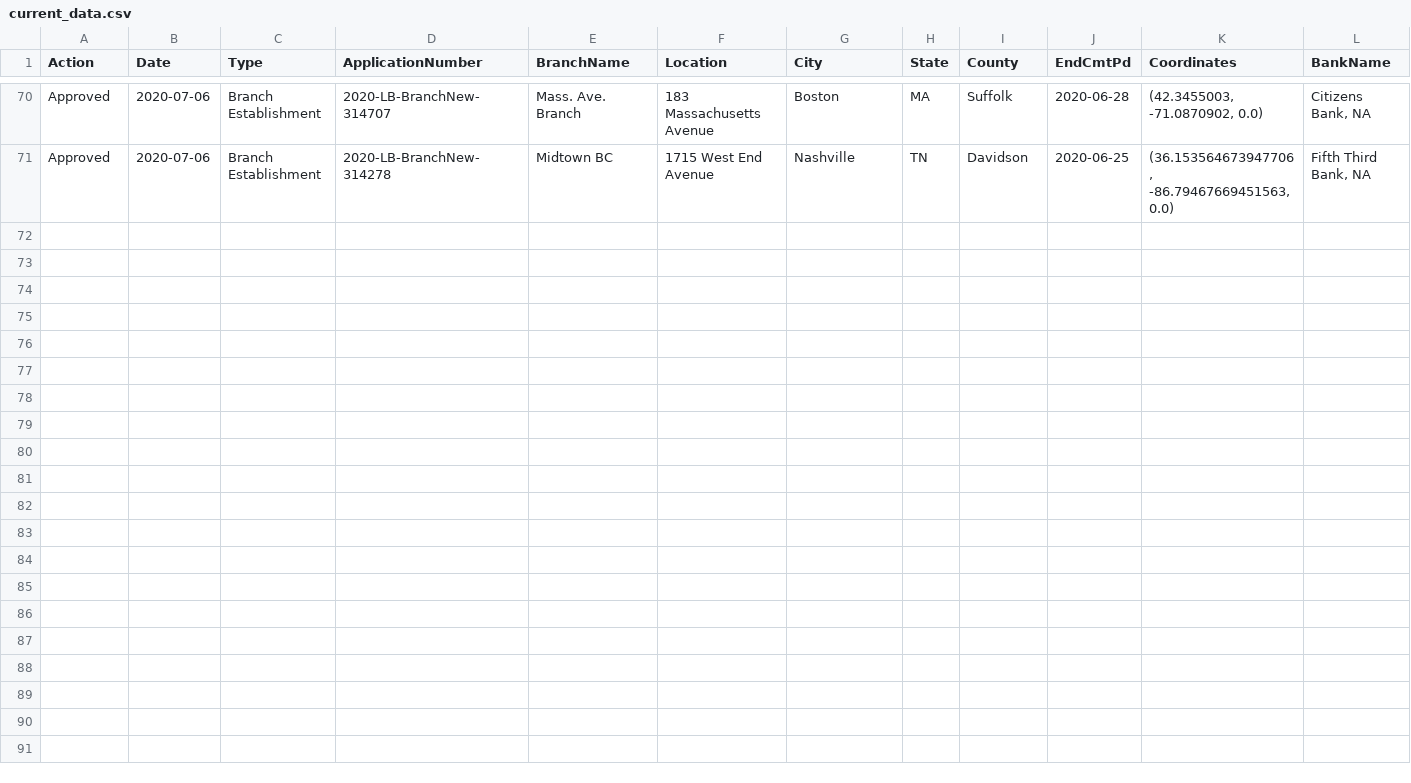
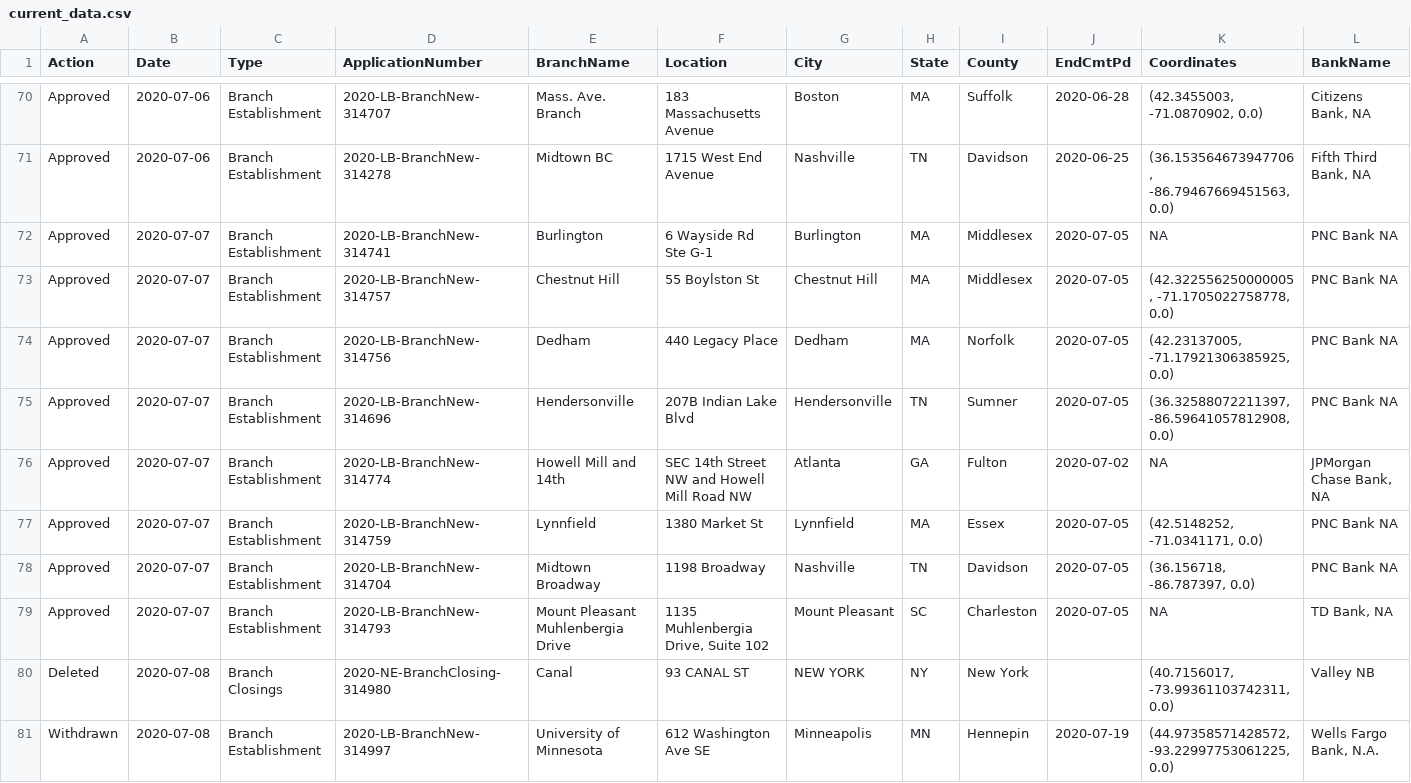
Before and after one commit to mthomas-ketchbrook/occ_filings, a CSV file: current_data.csv, drawn as a sheet; only a part is shown, gaps mark what is left out.

Commit message:
Update for new data on 2020-07-08 and 2020-07-09

```diff
--- a/current_data.csv
+++ b/current_data.csv
@@ -71 +71,11 @@ Approved,2020-07-06,Branch Establishment,2020-LB-BranchNew-314707,Mass. Ave. Bra
 Approved,2020-07-06,Branch Establishment,2020-LB-BranchNew-314278,Midtown BC,1715 West End Avenue,Nashville,TN,Davidson,2020-06-25,"(36.153564673947706, -86.79467669451563, 0.0)","Fifth Third Bank, NA"
+Approved,2020-07-07,Branch Establishment,2020-LB-BranchNew-314741,Burlington,6 Wayside Rd Ste G-1,Burlington,MA,Middlesex,2020-07-05,NA,PNC Bank NA
+Approved,2020-07-07,Branch Establishment,2020-LB-BranchNew-314757,Chestnut Hill,55 Boylston St,Chestnut Hill,MA,Middlesex,2020-07-05,"(42.322556250000005, -71.1705022758778, 0.0)",PNC Bank NA
+Approved,2020-07-07,Branch Establishment,2020-LB-BranchNew-314756,Dedham,440 Legacy Place,Dedham,MA,Norfolk,2020-07-05,"(42.23137005, -71.17921306385925, 0.0)",PNC Bank NA
+Approved,2020-07-07,Branch Establishment,2020-LB-BranchNew-314696,Hendersonville,207B Indian Lake Blvd,Hendersonville,TN,Sumner,2020-07-05,"(36.32588072211397, -86.59641057812908, 0.0)",PNC Bank NA
+Approved,2020-07-07,Branch Establishment,2020-LB-BranchNew-314774,Howell Mill and 14th,SEC 14th Street NW and Howell Mill Road NW,Atlanta,GA,Fulton,2020-07-02,NA,"JPMorgan Chase Bank, NA"
+Approved,2020-07-07,Branch Establishment,2020-LB-BranchNew-314759,Lynnfield,1380 Market St,Lynnfield,MA,Essex,2020-07-05,"(42.5148252, -71.0341171, 0.0)",PNC Bank NA
+Approved,2020-07-07,Branch Establishment,2020-LB-BranchNew-314704,Midtown Broadway,1198 Broadway,Nashville,TN,Davidson,2020-07-05,"(36.156718, -86.787397, 0.0)",PNC Bank NA
+Approved,2020-07-07,Branch Establishment,2020-LB-BranchNew-314793,Mount Pleasant Muhlenbergia Drive,"1135 Muhlenbergia Drive, Suite 102",Mount Pleasant,SC,Charleston,2020-07-05,NA,"TD Bank, NA"
+Deleted,2020-07-08,Branch Closings,2020-NE-BranchClosing-314980,Canal,93 CANAL ST,NEW YORK,NY,New York, ,"(40.7156017, -73.99361103742311, 0.0)",Valley NB
+Withdrawn,2020-07-08,Branch Establishment,2020-LB-BranchNew-314997,University of Minnesota,612 Washington Ave SE,Minneapolis,MN,Hennepin,2020-07-19,"(44.97358571428572, -93.22997753061225, 0.0)","Wells Fargo Bank, N.A."
```
Also changed, not shown: 1 other file.
